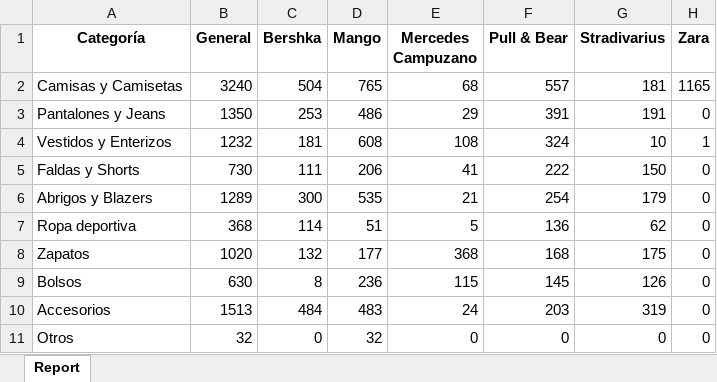
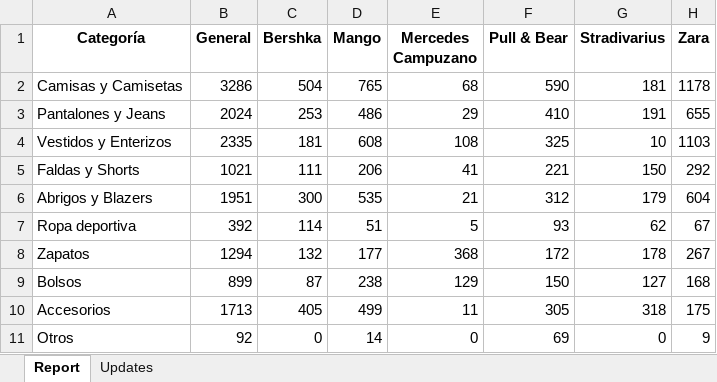
Before and after one commit to JoelBorrero/molova_scrap, an Excel workbook: Files/Report.xlsx, sheet Report, drawn as a sheet; values as stored, in another font and other column widths than the file's, no borders; conditional formats not drawn; the diff names each change by its address in the sheet, - before the commit and + after, or states it on an @@ line.

```diff
--- a/Files/Report.xlsx (sheet Report)
+++ b/Files/Report.xlsx (sheet Report)
+sheet tab: Updates
-B2 (General): 3240
+B2 (General): 3286
-F2 (Pull & Bear): 557
+F2 (Pull & Bear): 590
-H2 (Zara): 1165
+H2 (Zara): 1178
-B3 (General): 1350
+B3 (General): 2024
-F3 (Pull & Bear): 391
+F3 (Pull & Bear): 410
-H3 (Zara): 0
+H3 (Zara): 655
-B4 (General): 1232
+B4 (General): 2335
-F4 (Pull & Bear): 324
+F4 (Pull & Bear): 325
-H4 (Zara): 1
+H4 (Zara): 1103
-B5 (General): 730
+B5 (General): 1021
-F5 (Pull & Bear): 222
+F5 (Pull & Bear): 221
-H5 (Zara): 0
+H5 (Zara): 292
-B6 (General): 1289
+B6 (General): 1951
-F6 (Pull & Bear): 254
+F6 (Pull & Bear): 312
-H6 (Zara): 0
+H6 (Zara): 604
-B7 (General): 368
+B7 (General): 392
-F7 (Pull & Bear): 136
+F7 (Pull & Bear): 93
-H7 (Zara): 0
+H7 (Zara): 67
-B8 (General): 1020
+B8 (General): 1294
-F8 (Pull & Bear): 168
+F8 (Pull & Bear): 172
-G8 (Stradivarius): 175
+G8 (Stradivarius): 178
-H8 (Zara): 0
+H8 (Zara): 267
-B9 (General): 630
+B9 (General): 899
-C9 (Bershka): 8
+C9 (Bershka): 87
-D9 (Mango): 236
+D9 (Mango): 238
-E9 (Mercedes Campuzano): 115
+E9 (Mercedes Campuzano): 129
-F9 (Pull & Bear): 145
+F9 (Pull & Bear): 150
-G9 (Stradivarius): 126
+G9 (Stradivarius): 127
-H9 (Zara): 0
+H9 (Zara): 168
-B10 (General): 1513
+B10 (General): 1713
-C10 (Bershka): 484
+C10 (Bershka): 405
-D10 (Mango): 483
+D10 (Mango): 499
-E10 (Mercedes Campuzano): 24
+E10 (Mercedes Campuzano): 11
-F10 (Pull & Bear): 203
+F10 (Pull & Bear): 305
-G10 (Stradivarius): 319
+G10 (Stradivarius): 318
-H10 (Zara): 0
+H10 (Zara): 175
-B11 (General): 32
+B11 (General): 92
-D11 (Mango): 32
+D11 (Mango): 14
-F11 (Pull & Bear): 0
+F11 (Pull & Bear): 69
-H11 (Zara): 0
+H11 (Zara): 9
```
Also changed, not shown: Files/Catcher.xlsx, 13 other files.
